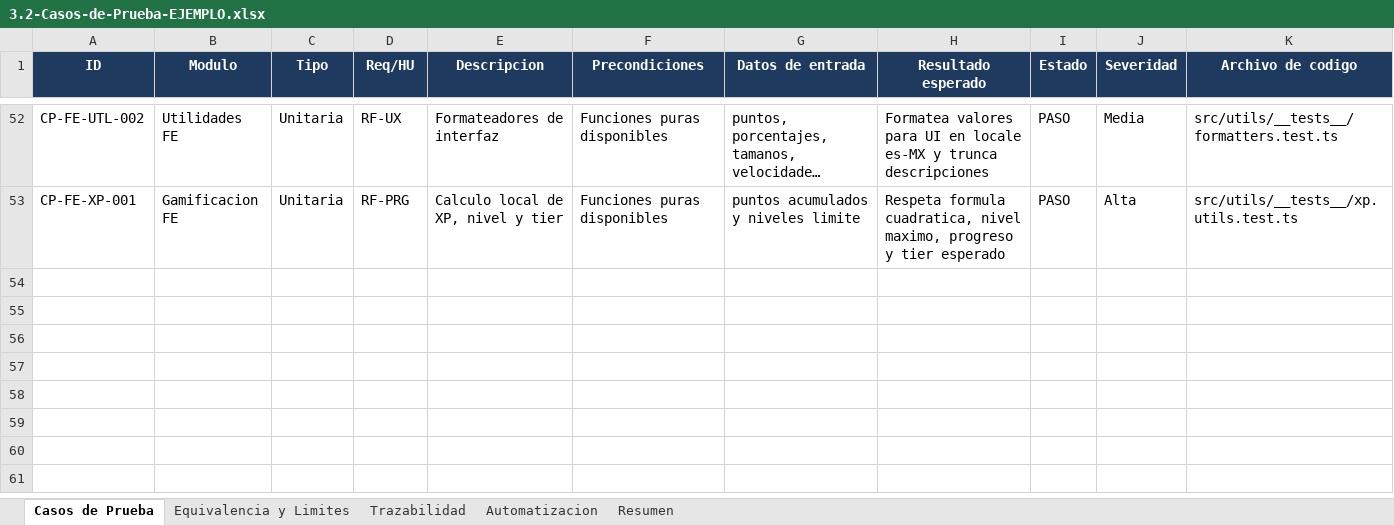
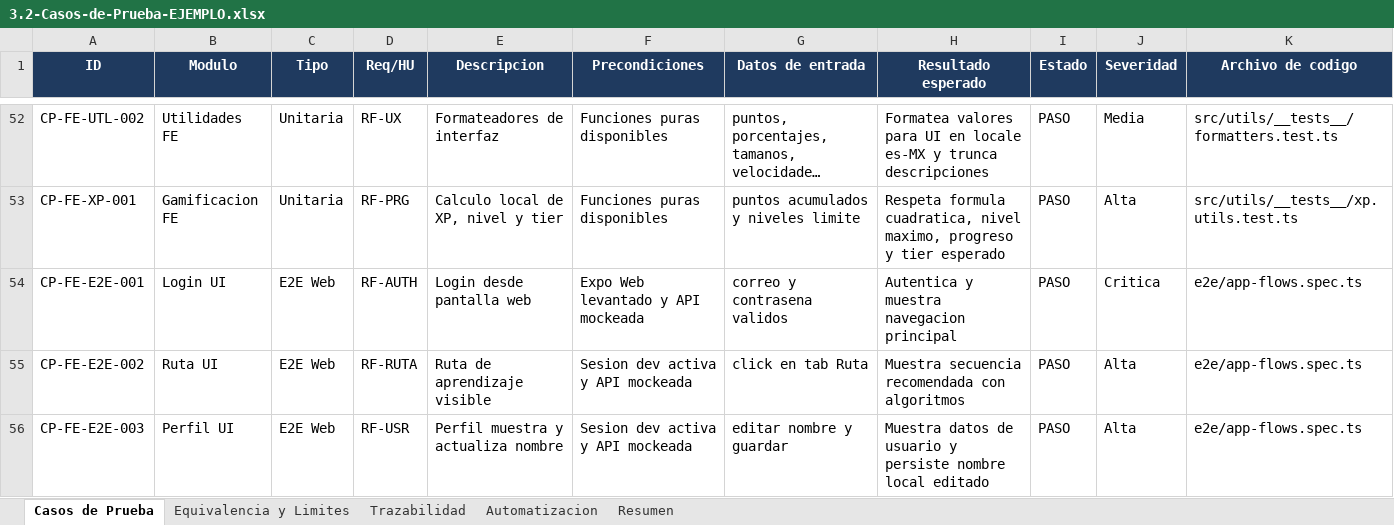
Before and after one commit to BrainSort/brainsort-specs, an Excel workbook: pruebas/ejemplos/3.2-Casos-de-Prueba-EJEMPLO.xlsx, sheet Casos de Prueba, drawn as a sheet; only a part is shown, gaps mark what is left out; long unchanged cells end in …; values as stored, in another font and other column widths than the file's, no borders; the diff names each change by its address in the sheet, - before the commit and + after, or states it on an @@ line.

```diff
--- a/pruebas/ejemplos/3.2-Casos-de-Prueba-EJEMPLO.xlsx (sheet Casos de Prueba)
+++ b/pruebas/ejemplos/3.2-Casos-de-Prueba-EJEMPLO.xlsx (sheet Casos de Prueba)
+row 54: CP-FE-E2E-001 | Login UI | E2E Web | RF-AUTH | Login desde pantalla web | Expo Web levantado y API mockeada | correo y contrasena validos | Autentica y muestra navegacion principal | PASO | Critica | e2e/app-flows.spec.ts
+row 55: CP-FE-E2E-002 | Ruta UI | E2E Web | RF-RUTA | Ruta de aprendizaje visible | Sesion dev activa y API mockeada | click en tab Ruta | Muestra secuencia recomendada con algoritmos | PASO | Alta | e2e/app-flows.spec.ts
+row 56: CP-FE-E2E-003 | Perfil UI | E2E Web | RF-USR | Perfil muestra y actualiza nombre | Sesion dev activa y API mockeada | editar nombre y guardar | Muestra datos de usuario y persiste nombre local editado | PASO | Alta | e2e/app-flows.spec.ts
```
Also changed, not shown: sheet Trazabilidad, sheet Automatizacion, sheet Resumen, pruebas/3.2-Casos-de-Prueba-BrainSort.xlsx, pruebas/3.3-Informe-de-Prueba-BrainSort.xlsx, 8 other files.
